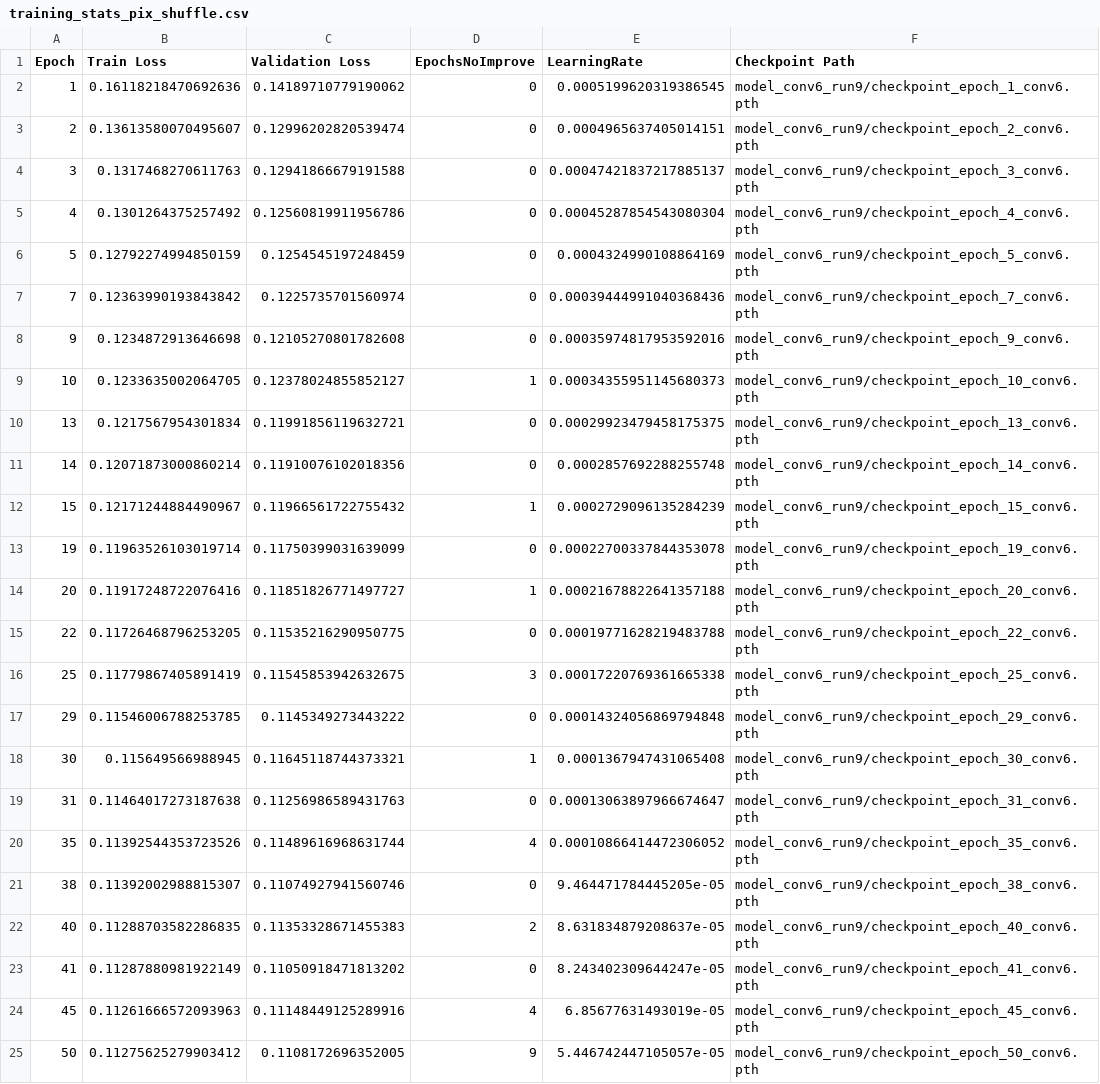
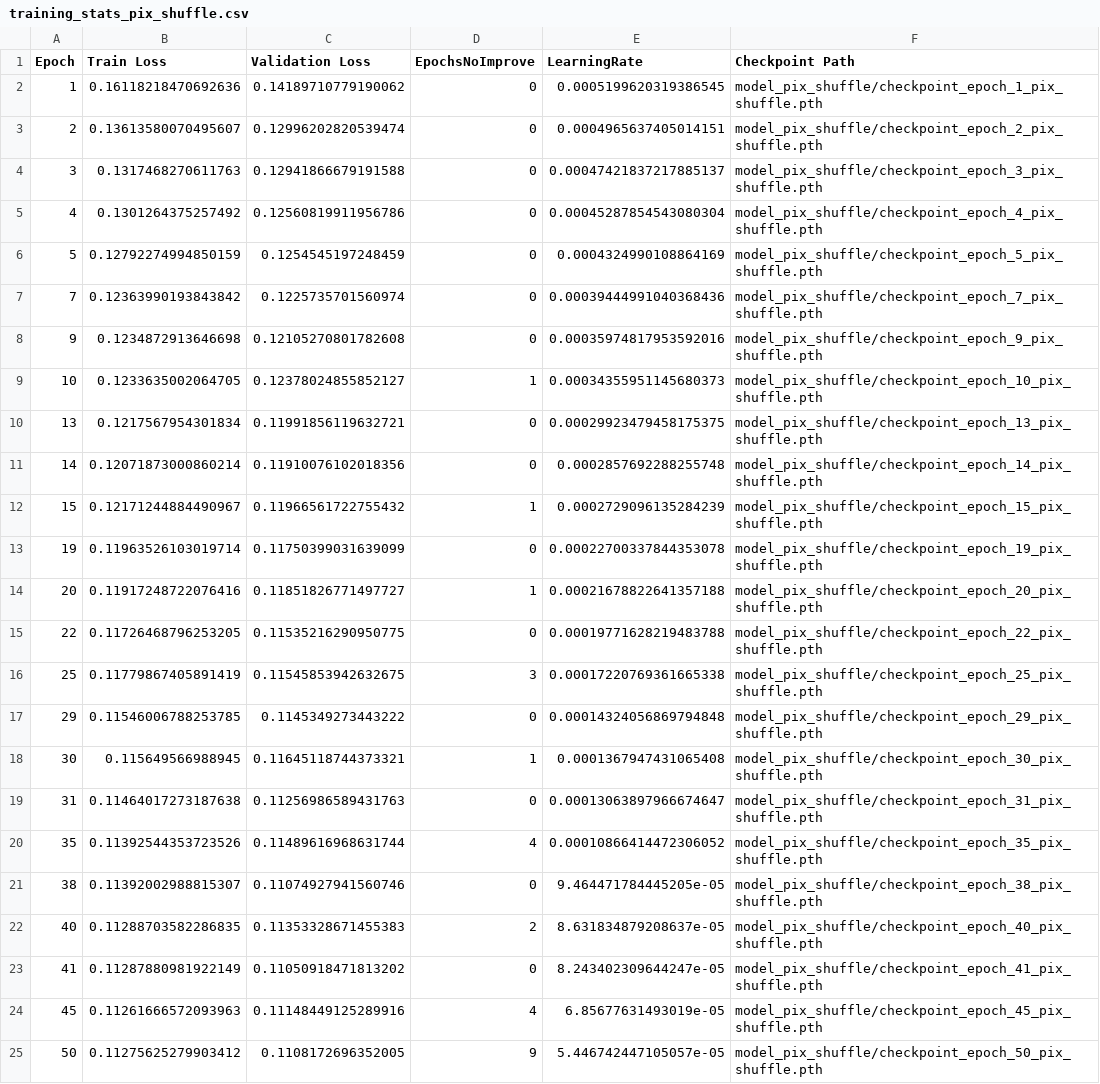
Before and after one commit to cminnoy/fs_uae_image_enhancer_project, a CSV file: model/model_pix_shuffle/training_stats_pix_shuffle.csv, drawn as a sheet.

```diff
--- a/model/model_pix_shuffle/training_stats_pix_shuffle.csv
+++ b/model/model_pix_shuffle/training_stats_pix_shuffle.csv
@@ -1,25 +1,25 @@
 Epoch,Train Loss,Validation Loss,EpochsNoImprove,LearningRate,Checkpoint Path
-1,0.16118218470692636,0.14189710779190062,0,0.0005199620319386545,model_conv6_run9/checkpoint_epoch_1_conv6.pth
-2,0.13613580070495607,0.12996202820539474,0,0.0004965637405014151,model_conv6_run9/checkpoint_epoch_2_conv6.pth
-3,0.1317468270611763,0.12941866679191588,0,0.00047421837217885137,model_conv6_run9/checkpoint_epoch_3_conv6.pth
-4,0.1301264375257492,0.12560819911956786,0,0.00045287854543080304,model_conv6_run9/checkpoint_epoch_4_conv6.pth
-5,0.12792274994850159,0.1254545197248459,0,0.0004324990108864169,model_conv6_run9/checkpoint_epoch_5_conv6.pth
-7,0.12363990193843842,0.1225735701560974,0,0.00039444991040368436,model_conv6_run9/checkpoint_epoch_7_conv6.pth
-9,0.1234872913646698,0.12105270801782608,0,0.00035974817953592016,model_conv6_run9/checkpoint_epoch_9_conv6.pth
-10,0.1233635002064705,0.12378024855852127,1,0.00034355951145680373,model_conv6_run9/checkpoint_epoch_10_conv6.pth
-13,0.1217567954301834,0.11991856119632721,0,0.00029923479458175375,model_conv6_run9/checkpoint_epoch_13_conv6.pth
-14,0.12071873000860214,0.11910076102018356,0,0.0002857692288255748,model_conv6_run9/checkpoint_epoch_14_conv6.pth
-15,0.12171244884490967,0.11966561722755432,1,0.0002729096135284239,model_conv6_run9/checkpoint_epoch_15_conv6.pth
-19,0.11963526103019714,0.11750399031639099,0,0.00022700337844353078,model_conv6_run9/checkpoint_epoch_19_conv6.pth
-20,0.11917248722076416,0.11851826771497727,1,0.00021678822641357188,model_conv6_run9/checkpoint_epoch_20_conv6.pth
-22,0.11726468796253205,0.11535216290950775,0,0.00019771628219483788,model_conv6_run9/checkpoint_epoch_22_conv6.pth
-25,0.11779867405891419,0.11545853942632675,3,0.00017220769361665338,model_conv6_run9/checkpoint_epoch_25_conv6.pth
-29,0.11546006788253785,0.1145349273443222,0,0.00014324056869794848,model_conv6_run9/checkpoint_epoch_29_conv6.pth
-30,0.115649566988945,0.11645118744373321,1,0.0001367947431065408,model_conv6_run9/checkpoint_epoch_30_conv6.pth
-31,0.11464017273187638,0.11256986589431763,0,0.00013063897966674647,model_conv6_run9/checkpoint_epoch_31_conv6.pth
-35,0.11392544353723526,0.11489616968631744,4,0.00010866414472306052,model_conv6_run9/checkpoint_epoch_35_conv6.pth
-38,0.11392002988815307,0.11074927941560746,0,9.464471784445205e-05,model_conv6_run9/checkpoint_epoch_38_conv6.pth
-40,0.11288703582286835,0.11353328671455383,2,8.631834879208637e-05,model_conv6_run9/checkpoint_epoch_40_conv6.pth
-41,0.11287880981922149,0.11050918471813202,0,8.243402309644247e-05,model_conv6_run9/checkpoint_epoch_41_conv6.pth
-45,0.11261666572093963,0.11148449125289916,4,6.85677631493019e-05,model_conv6_run9/checkpoint_epoch_45_conv6.pth
-50,0.11275625279903412,0.1108172696352005,9,5.446742447105057e-05,model_conv6_run9/checkpoint_epoch_50_conv6.pth
+1,0.16118218470692636,0.14189710779190062,0,0.0005199620319386545,model_pix_shuffle/checkpoint_epoch_1_pix_shuffle.pth
+2,0.13613580070495607,0.12996202820539474,0,0.0004965637405014151,model_pix_shuffle/checkpoint_epoch_2_pix_shuffle.pth
+3,0.1317468270611763,0.12941866679191588,0,0.00047421837217885137,model_pix_shuffle/checkpoint_epoch_3_pix_shuffle.pth
+4,0.1301264375257492,0.12560819911956786,0,0.00045287854543080304,model_pix_shuffle/checkpoint_epoch_4_pix_shuffle.pth
+5,0.12792274994850159,0.1254545197248459,0,0.0004324990108864169,model_pix_shuffle/checkpoint_epoch_5_pix_shuffle.pth
+7,0.12363990193843842,0.1225735701560974,0,0.00039444991040368436,model_pix_shuffle/checkpoint_epoch_7_pix_shuffle.pth
+9,0.1234872913646698,0.12105270801782608,0,0.00035974817953592016,model_pix_shuffle/checkpoint_epoch_9_pix_shuffle.pth
+10,0.1233635002064705,0.12378024855852127,1,0.00034355951145680373,model_pix_shuffle/checkpoint_epoch_10_pix_shuffle.pth
+13,0.1217567954301834,0.11991856119632721,0,0.00029923479458175375,model_pix_shuffle/checkpoint_epoch_13_pix_shuffle.pth
+14,0.12071873000860214,0.11910076102018356,0,0.0002857692288255748,model_pix_shuffle/checkpoint_epoch_14_pix_shuffle.pth
+15,0.12171244884490967,0.11966561722755432,1,0.0002729096135284239,model_pix_shuffle/checkpoint_epoch_15_pix_shuffle.pth
+19,0.11963526103019714,0.11750399031639099,0,0.00022700337844353078,model_pix_shuffle/checkpoint_epoch_19_pix_shuffle.pth
+20,0.11917248722076416,0.11851826771497727,1,0.00021678822641357188,model_pix_shuffle/checkpoint_epoch_20_pix_shuffle.pth
+22,0.11726468796253205,0.11535216290950775,0,0.00019771628219483788,model_pix_shuffle/checkpoint_epoch_22_pix_shuffle.pth
+25,0.11779867405891419,0.11545853942632675,3,0.00017220769361665338,model_pix_shuffle/checkpoint_epoch_25_pix_shuffle.pth
+29,0.11546006788253785,0.1145349273443222,0,0.00014324056869794848,model_pix_shuffle/checkpoint_epoch_29_pix_shuffle.pth
+30,0.115649566988945,0.11645118744373321,1,0.0001367947431065408,model_pix_shuffle/checkpoint_epoch_30_pix_shuffle.pth
+31,0.11464017273187638,0.11256986589431763,0,0.00013063897966674647,model_pix_shuffle/checkpoint_epoch_31_pix_shuffle.pth
+35,0.11392544353723526,0.11489616968631744,4,0.00010866414472306052,model_pix_shuffle/checkpoint_epoch_35_pix_shuffle.pth
+38,0.11392002988815307,0.11074927941560746,0,9.464471784445205e-05,model_pix_shuffle/checkpoint_epoch_38_pix_shuffle.pth
+40,0.11288703582286835,0.11353328671455383,2,8.631834879208637e-05,model_pix_shuffle/checkpoint_epoch_40_pix_shuffle.pth
+41,0.11287880981922149,0.11050918471813202,0,8.243402309644247e-05,model_pix_shuffle/checkpoint_epoch_41_pix_shuffle.pth
+45,0.11261666572093963,0.11148449125289916,4,6.85677631493019e-05,model_pix_shuffle/checkpoint_epoch_45_pix_shuffle.pth
+50,0.11275625279903412,0.1108172696352005,9,5.446742447105057e-05,model_pix_shuffle/checkpoint_epoch_50_pix_shuffle.pth
```
Also changed, not shown: 1 other file.
